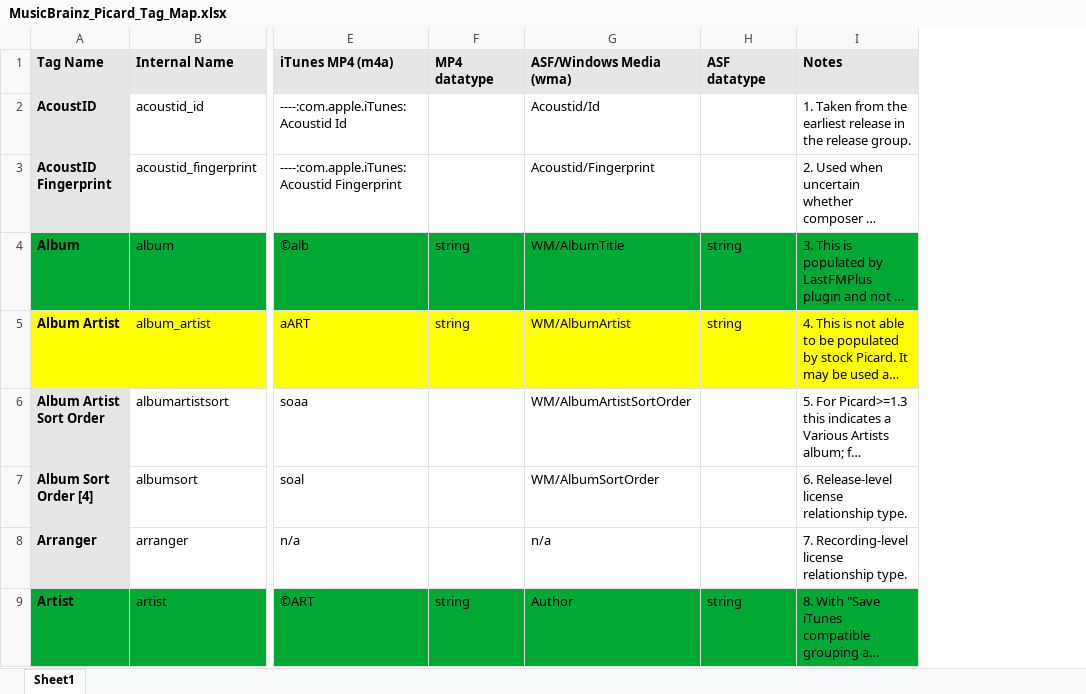
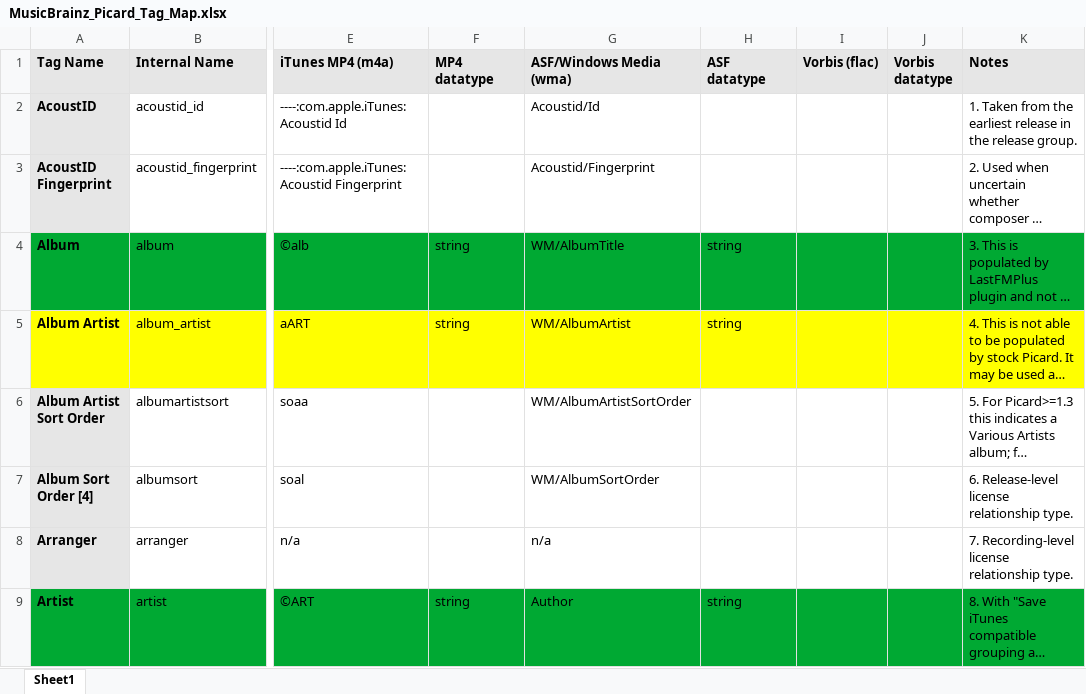
Before and after one commit to manweile/MusicProcessing, an Excel workbook: excel_files/MusicBrainz_Picard_Tag_Map.xlsx, sheet Sheet1, drawn as a sheet; only a part is shown, gaps mark what is left out; long unchanged cells end in …; values as stored, in another font and other column widths than the file's, no borders; the diff names each change by its address in the sheet, - before the commit and + after, or states it on an @@ line.

```diff
--- a/excel_files/MusicBrainz_Picard_Tag_Map.xlsx (sheet Sheet1)
+++ b/excel_files/MusicBrainz_Picard_Tag_Map.xlsx (sheet Sheet1)
+column I (Vorbis (flac)), empty
+column J (Vorbis datatype), empty
```
Also changed, not shown: excel_files/MP3Tag_Mappings.xlsx, 9 other files.
